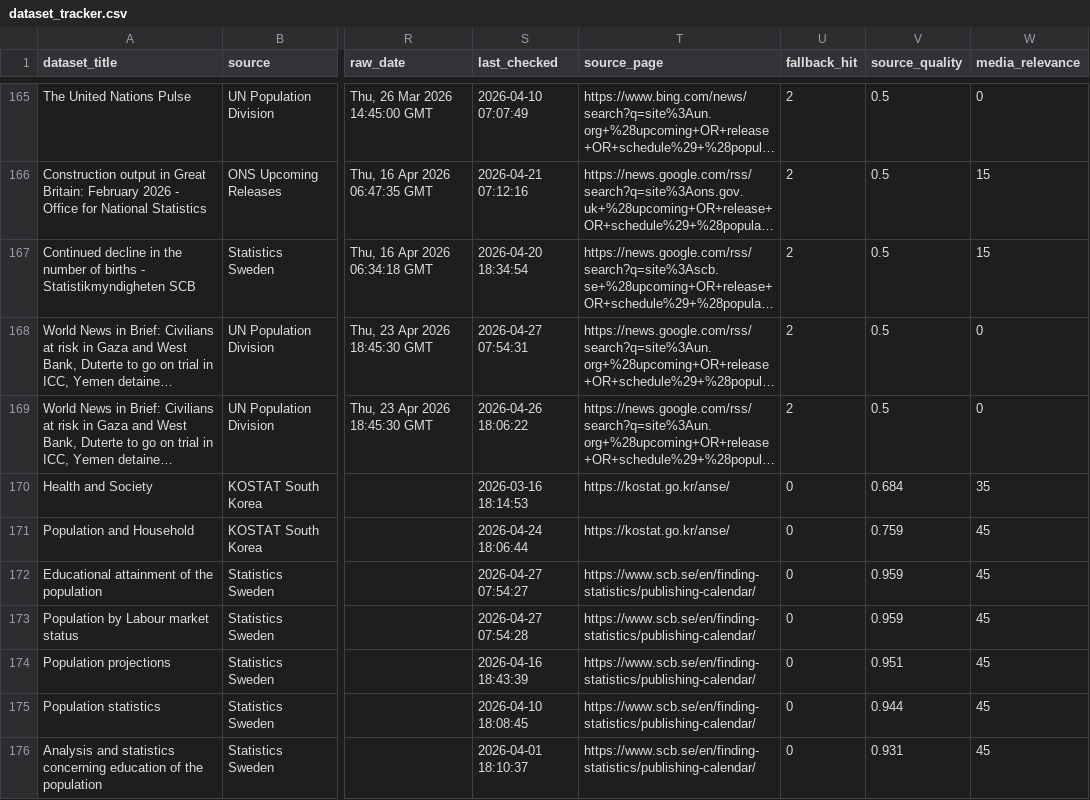
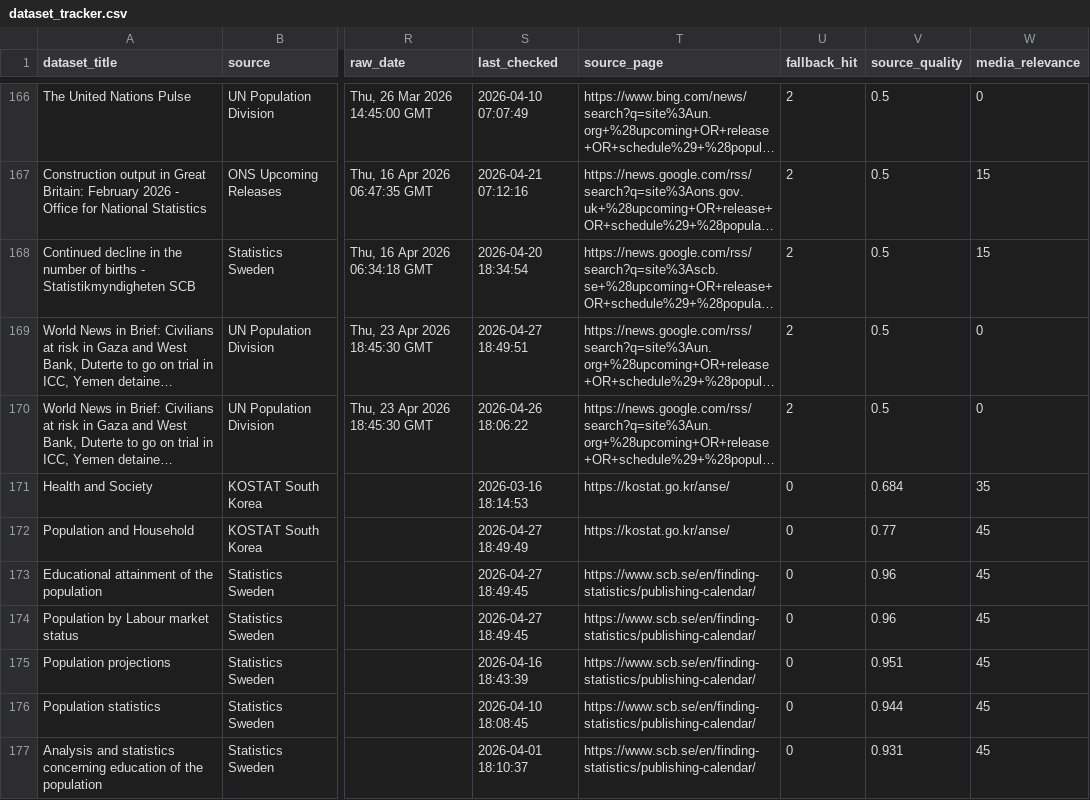
Before and after one commit to shamshxis/lcds-popdatarelease, a CSV file: data/dataset_tracker.csv, drawn as a sheet; only a part is shown, gaps mark what is left out; long unchanged cells end in …; addresses are those after the commit; the diff covers the shown part only; the diff names each change by its address in the sheet, - before the commit and + after, or states it on an @@ line.

```diff
--- a/data/dataset_tracker.csv
+++ b/data/dataset_tracker.csv
-S169 (last_checked): 2026-04-27 07:54:31
+S169 (last_checked): 2026-04-27 18:49:51
-S172 (last_checked): 2026-04-24 18:06:44
+S172 (last_checked): 2026-04-27 18:49:49
-V172 (source_quality): 0.759
+V172 (source_quality): 0.77
-S173 (last_checked): 2026-04-27 07:54:27
+S173 (last_checked): 2026-04-27 18:49:45
-V173:V174 (source_quality): 0.959
+V173:V174 (source_quality): 0.96
-S174 (last_checked): 2026-04-27 07:54:28
+S174 (last_checked): 2026-04-27 18:49:45
```
Also changed, not shown: 2 added rows, 1 removed row and 81 edited cells elsewhere in this file, 3 other files.
